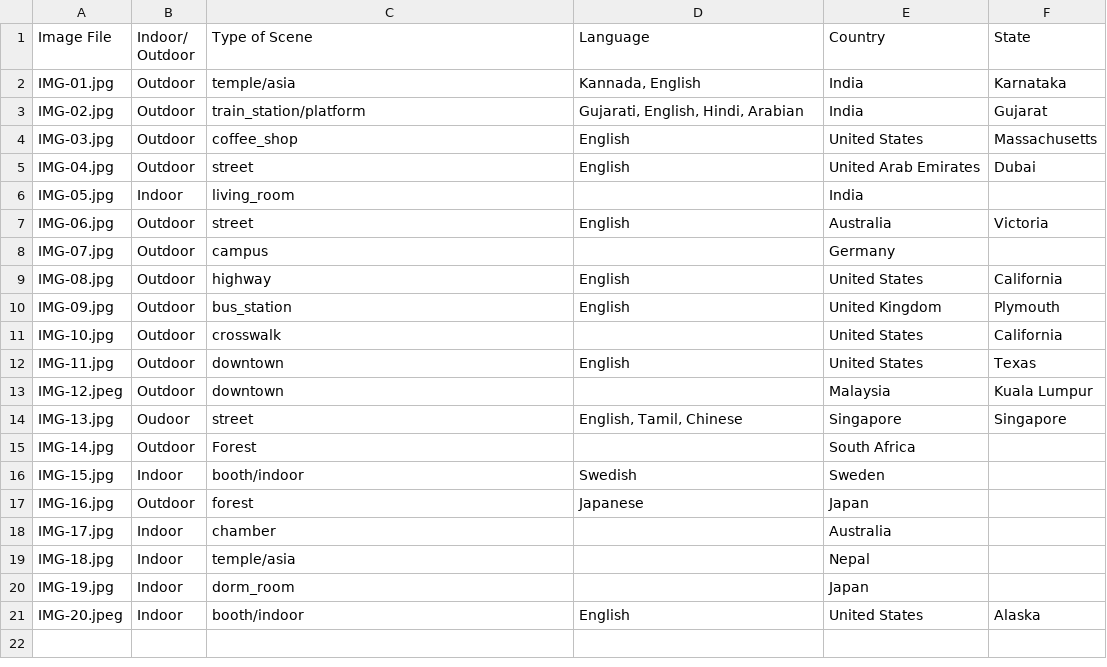
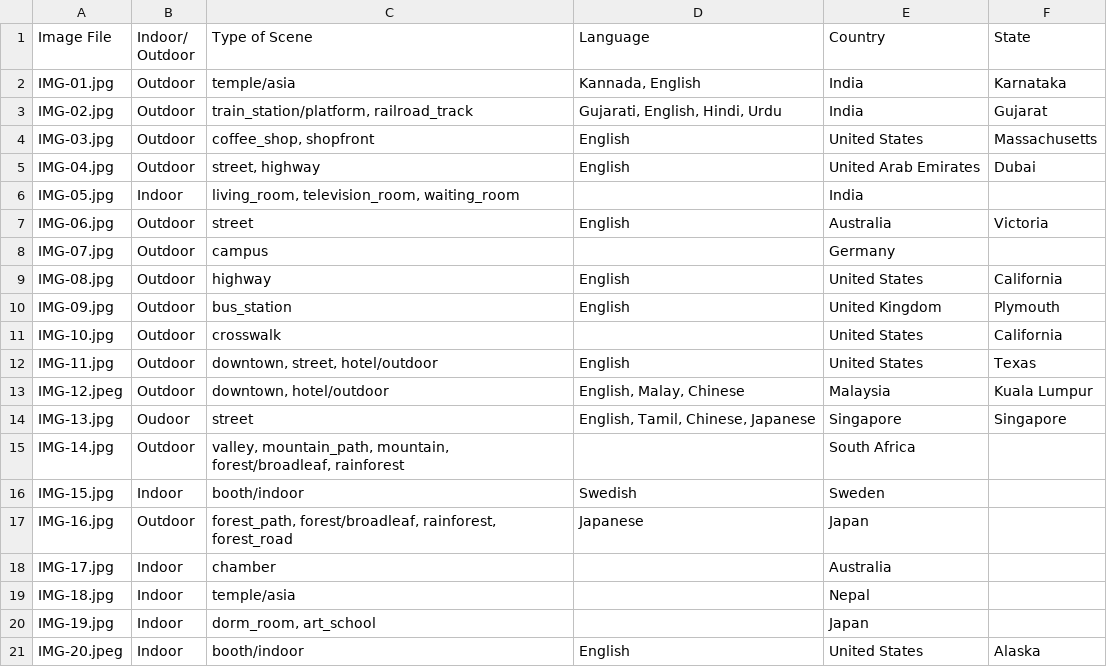
Before and after one commit to UMass-Rescue/GeoLocator, a CSV file: Evaluation/Labels.csv, drawn as a sheet; the diff names each change by its address in the sheet, - before the commit and + after, or states it on an @@ line.

Commit message:
evaluation update

```diff
--- a/Evaluation/Labels.csv
+++ b/Evaluation/Labels.csv
-C3 (Type of Scene): train_station/platform
+C3 (Type of Scene): train_station/platform, railroad_track
-D3 (Language): Gujarati, English, Hindi, Arabian
+D3 (Language): Gujarati, English, Hindi, Urdu
-C4 (Type of Scene): coffee_shop
+C4 (Type of Scene): coffee_shop, shopfront
-C5 (Type of Scene): street
+C5 (Type of Scene): street, highway
-C6 (Type of Scene): living_room
+C6 (Type of Scene): living_room, television_room, waiting_room
-C12 (Type of Scene): downtown
+C12 (Type of Scene): downtown, street, hotel/outdoor
-C13 (Type of Scene): downtown
+C13 (Type of Scene): downtown, hotel/outdoor
-D13 (Language): (empty)
+D13 (Language): English, Malay, Chinese
-D14 (Language): English, Tamil, Chinese
+D14 (Language): English, Tamil, Chinese, Japanese
-C15 (Type of Scene): Forest
+C15 (Type of Scene): valley, mountain_path, mountain, forest/broadleaf, rainforest
-C17 (Type of Scene): forest
+C17 (Type of Scene): forest_path, forest/broadleaf, rainforest, forest_road
-C20 (Type of Scene): dorm_room
+C20 (Type of Scene): dorm_room, art_school
```
Also changed, not shown: 4 other files.
